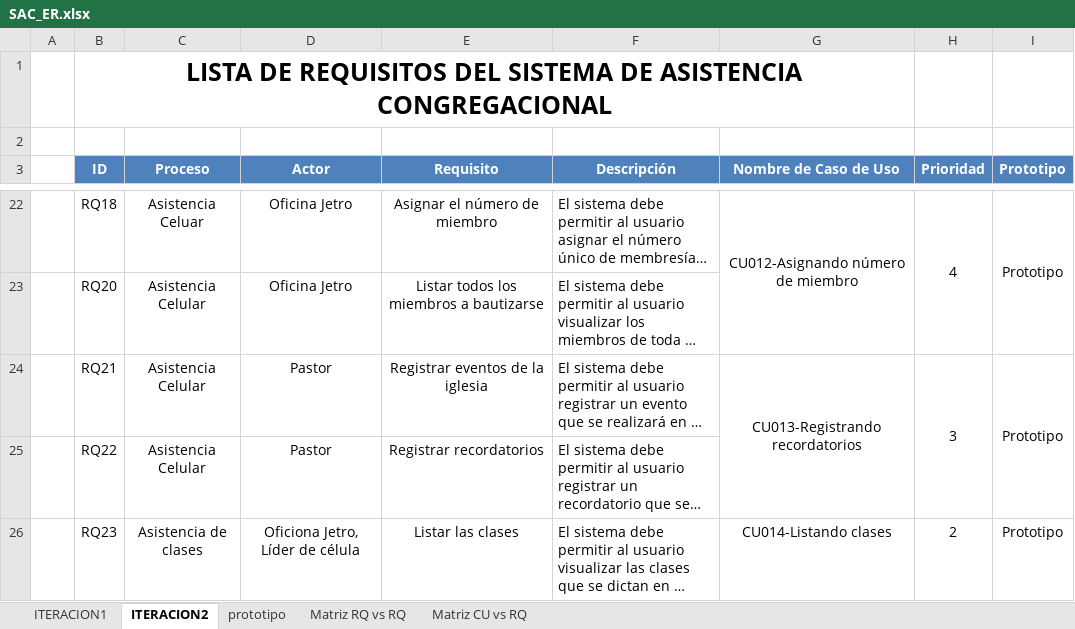
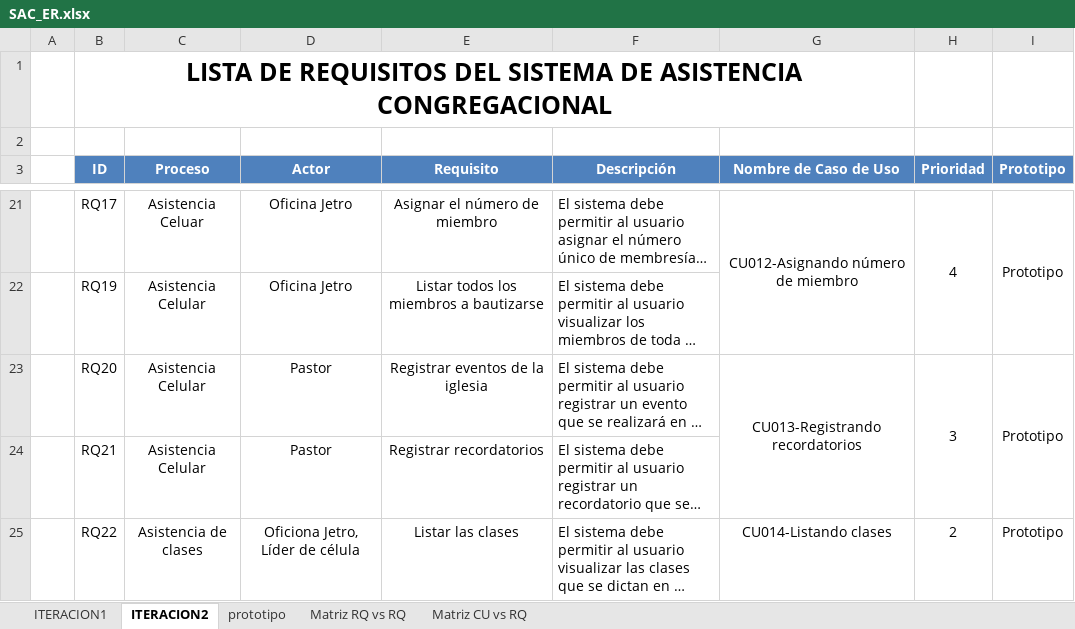
Before and after one commit to isaacNuflo/Sistema-de-Asistencia-Congregacional, an Excel workbook: Desarrollo/SAC/SAC_ER.xlsx, sheet ITERACION2, drawn as a sheet; only a part is shown, gaps mark what is left out; long unchanged cells end in …; values as stored, in another font and other column widths than the file's, no borders; addresses are those after the commit; the diff covers the shown part only; the diff names each change by its address in the sheet, - before the commit and + after, or states it on an @@ line.

```diff
--- a/Desarrollo/SAC/SAC_ER.xlsx (sheet ITERACION2)
+++ b/Desarrollo/SAC/SAC_ER.xlsx (sheet ITERACION2)
-B21 (ID): RQ18
+B21 (ID): RQ17
-B22 (ID): RQ20
+B22 (ID): RQ19
-B23 (ID): RQ21
+B23 (ID): RQ20
-B24 (ID): RQ22
+B24 (ID): RQ21
-B25 (ID): RQ23
+B25 (ID): RQ22
```
Also changed, not shown: 1 removed row, 60 edited cells, cell formats and merged cells elsewhere in this sheet, sheet Matriz RQ vs RQ, sheet Matriz CU vs RQ, sheet ITERACION1, charts or pictures, 3 other files.
